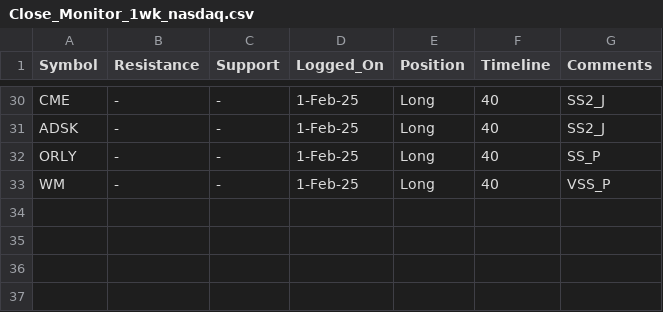
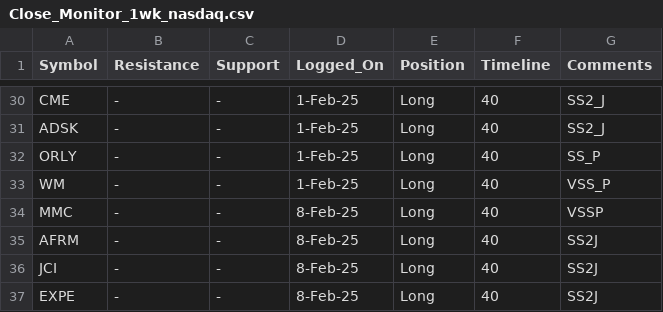
Before and after one commit to vishaln90/public_rep, a CSV file: Close_Monitor_1wk_nasdaq.csv, drawn as a sheet; only a part is shown, gaps mark what is left out; the diff names each change by its address in the sheet, - before the commit and + after, or states it on an @@ line.

Commit message:
Update Close_Monitor_1wk_nasdaq.csv

```diff
--- a/Close_Monitor_1wk_nasdaq.csv
+++ b/Close_Monitor_1wk_nasdaq.csv
+row 34: MMC | - | - | 8-Feb-25 | Long | 40 | VSSP
+row 35: AFRM | - | - | 8-Feb-25 | Long | 40 | SS2J
+row 36: JCI | - | - | 8-Feb-25 | Long | 40 | SS2J
+row 37: EXPE | - | - | 8-Feb-25 | Long | 40 | SS2J
```
